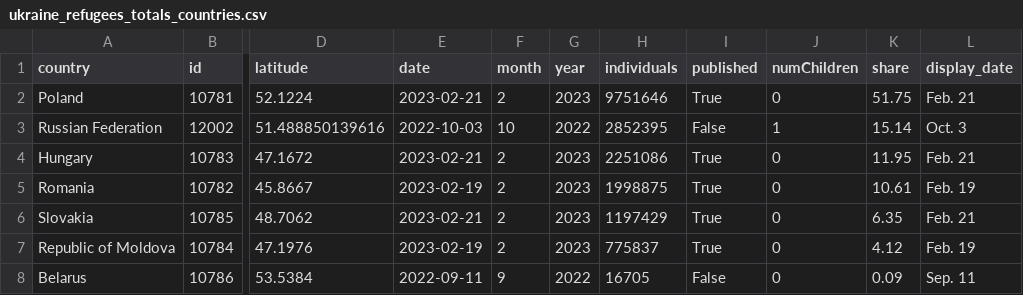
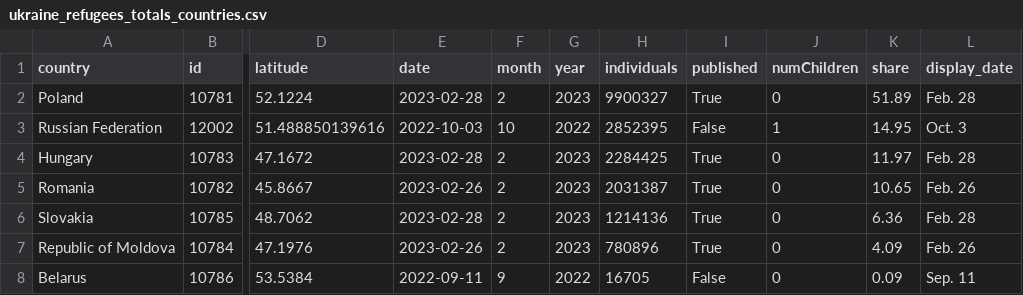
Before and after one commit to gridviz/ukraine-refugees, a CSV file: data/processed/ukraine_refugees_totals_countries.csv, drawn as a sheet; only a part is shown, gaps mark what is left out; the diff names each change by its address in the sheet, - before the commit and + after, or states it on an @@ line.

```diff
--- a/data/processed/ukraine_refugees_totals_countries.csv
+++ b/data/processed/ukraine_refugees_totals_countries.csv
-E2 (date): 2023-02-21
+E2 (date): 2023-02-28
-H2 (individuals): 9751646
+H2 (individuals): 9900327
-K2 (share): 51.75
+K2 (share): 51.89
-L2 (display_date): Feb. 21
+L2 (display_date): Feb. 28
-K3 (share): 15.14
+K3 (share): 14.95
-E4 (date): 2023-02-21
+E4 (date): 2023-02-28
-H4 (individuals): 2251086
+H4 (individuals): 2284425
-K4 (share): 11.95
+K4 (share): 11.97
-L4 (display_date): Feb. 21
+L4 (display_date): Feb. 28
-E5 (date): 2023-02-19
+E5 (date): 2023-02-26
-H5 (individuals): 1998875
+H5 (individuals): 2031387
-K5 (share): 10.61
+K5 (share): 10.65
-L5 (display_date): Feb. 19
+L5 (display_date): Feb. 26
-E6 (date): 2023-02-21
+E6 (date): 2023-02-28
-H6 (individuals): 1197429
+H6 (individuals): 1214136
-K6 (share): 6.35
+K6 (share): 6.36
-L6 (display_date): Feb. 21
+L6 (display_date): Feb. 28
-E7 (date): 2023-02-19
+E7 (date): 2023-02-26
-H7 (individuals): 775837
+H7 (individuals): 780896
-K7 (share): 4.12
+K7 (share): 4.09
-L7 (display_date): Feb. 19
+L7 (display_date): Feb. 26
```
Also changed, not shown: data/processed/ukraine_refugees_totals_timeseries.csv.
